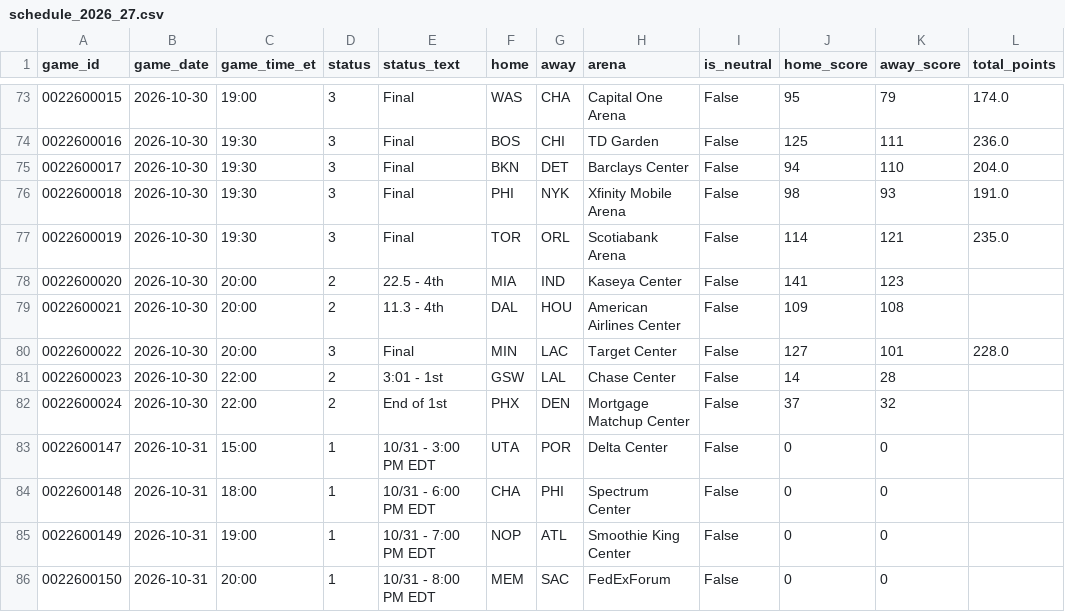
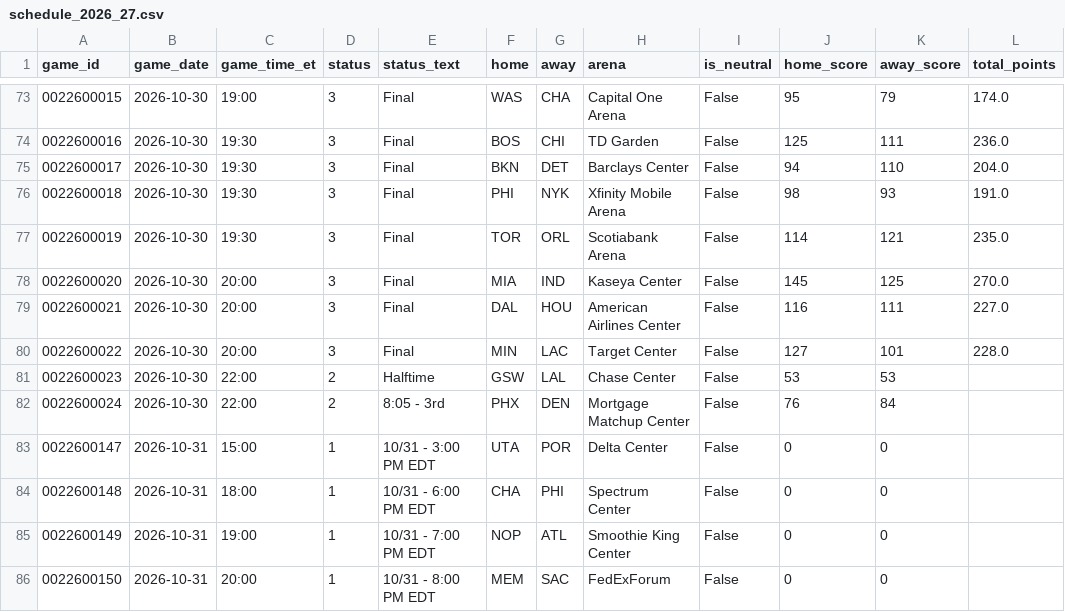
Before and after one commit to CARLMEDINAV/NBA-ML, a CSV file: artifacts/schedule_2026_27.csv, drawn as a sheet; only a part is shown, gaps mark what is left out.

```diff
--- a/artifacts/schedule_2026_27.csv
+++ b/artifacts/schedule_2026_27.csv
@@ -77,7 +77,7 @@ game_id,game_date,game_time_et,status,status_text,home,away,arena,is_neutral,hom
 0022600019,2026-10-30,19:30,3,Final,TOR,ORL,Scotiabank Arena,False,114,121,235.0
-0022600020,2026-10-30,20:00,2,22.5 - 4th,MIA,IND,Kaseya Center,False,141,123,
-0022600021,2026-10-30,20:00,2,11.3 - 4th,DAL,HOU,American Airlines Center,False,109,108,
+0022600020,2026-10-30,20:00,3,Final,MIA,IND,Kaseya Center,False,145,125,270.0
+0022600021,2026-10-30,20:00,3,Final,DAL,HOU,American Airlines Center,False,116,111,227.0
 0022600022,2026-10-30,20:00,3,Final,MIN,LAC,Target Center,False,127,101,228.0
-0022600023,2026-10-30,22:00,2,3:01 - 1st,GSW,LAL,Chase Center,False,14,28,
-0022600024,2026-10-30,22:00,2,End of 1st,PHX,DEN,Mortgage Matchup Center,False,37,32,
+0022600023,2026-10-30,22:00,2,Halftime,GSW,LAL,Chase Center,False,53,53,
+0022600024,2026-10-30,22:00,2,8:05 - 3rd,PHX,DEN,Mortgage Matchup Center,False,76,84,
 0022600147,2026-10-31,15:00,1,10/31 - 3:00 PM EDT,UTA,POR,Delta Center,False,0,0,
```
Also changed, not shown: artifacts/team_games_recent.csv, artifacts/team_state.csv.
